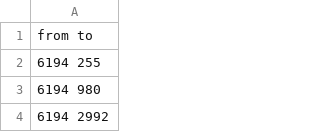
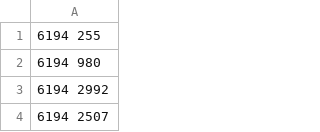
Before and after one commit to jackcaj97/RetiSociali, a CSV file: dataset/twitch/ENGB/musae_ENGB_edges.csv, drawn as a sheet; only a part is shown; the shorter side is filled out with more unchanged rows; the diff names each change by its address in the sheet, - before the commit and + after, or states it on an @@ line.

```diff
--- a/dataset/twitch/ENGB/musae_ENGB_edges.csv
+++ b/dataset/twitch/ENGB/musae_ENGB_edges.csv
-row 1: from to
```
Also changed, not shown: 1 other file.
